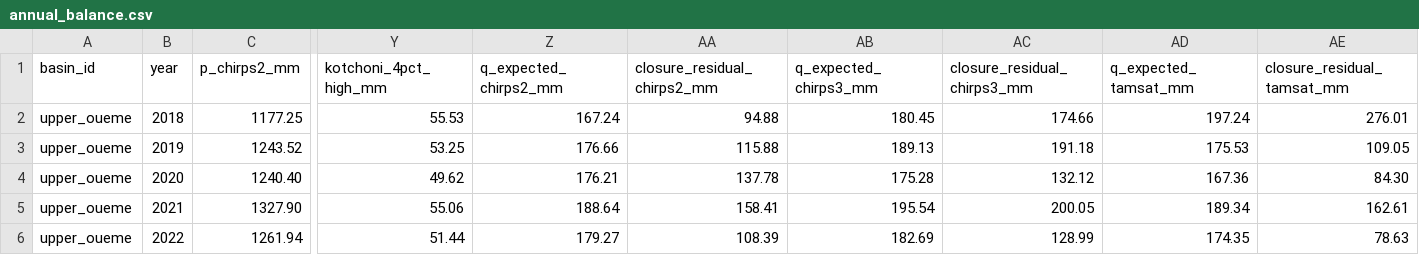
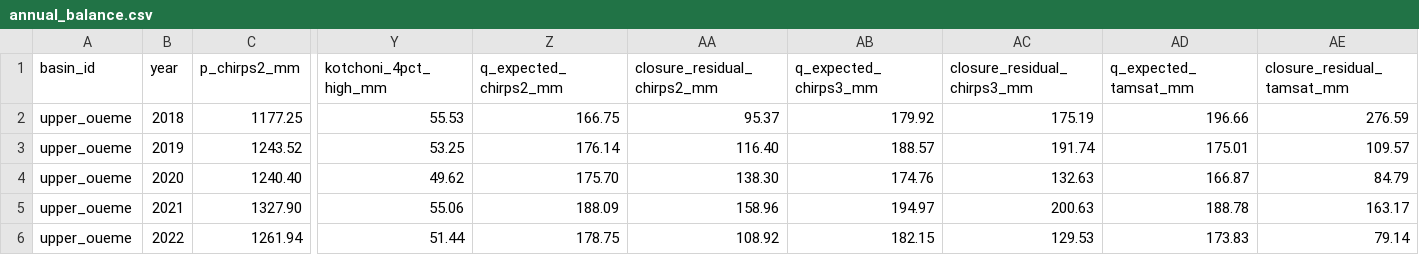
Before and after one commit to oloyededavid/Oueme-Ogun-Groundwater-Recharge, a CSV file: outputs/annual_balance.csv, drawn as a sheet; only a part is shown, gaps mark what is left out; the diff covers the shown part only; the diff names each change by its address in the sheet, - before the commit and + after, or states it on an @@ line.

Commit message:
Use one catchment area and test the residual against the runoff ratio
- River flow is converted to a depth over the analysed polygon
  (10,101.7 km2) instead of the published 10,072 km2, so every term
  refers to the same area. The residual rises by about 0.5 mm.
- The mean residual is computed for runoff ratios of 0.10-0.30 and
  compared with the single-year range of 0.14-0.28 in the Donga
  sub-basin; with flow unmeasured, this is the main uncertainty.
- TAMSAT's own 1988-2010 ratio gives 120.6 mm, about 1 mm less than with
  gauge rainfall, so mixing gauge and satellite rainfall barely matters.
- Agreement between rainfall products (correlation, mean absolute
  difference), interannual variation, and the specific yield that would
  hold the residual in a 10 m rise are recorded.
- New tests check the committed outputs and the web data against each
  other.

```diff
--- a/outputs/annual_balance.csv
+++ b/outputs/annual_balance.csv
-Z2 (q_expected_chirps2_mm): 167.24
+Z2 (q_expected_chirps2_mm): 166.75
-AA2 (closure_residual_chirps2_mm): 94.88
+AA2 (closure_residual_chirps2_mm): 95.37
-AB2 (q_expected_chirps3_mm): 180.45
+AB2 (q_expected_chirps3_mm): 179.92
-AC2 (closure_residual_chirps3_mm): 174.66
+AC2 (closure_residual_chirps3_mm): 175.19
-AD2 (q_expected_tamsat_mm): 197.24
+AD2 (q_expected_tamsat_mm): 196.66
-AE2 (closure_residual_tamsat_mm): 276.01
+AE2 (closure_residual_tamsat_mm): 276.59
-Z3 (q_expected_chirps2_mm): 176.66
+Z3 (q_expected_chirps2_mm): 176.14
-AA3 (closure_residual_chirps2_mm): 115.88
+AA3 (closure_residual_chirps2_mm): 116.40
-AB3 (q_expected_chirps3_mm): 189.13
+AB3 (q_expected_chirps3_mm): 188.57
-AC3 (closure_residual_chirps3_mm): 191.18
+AC3 (closure_residual_chirps3_mm): 191.74
-AD3 (q_expected_tamsat_mm): 175.53
+AD3 (q_expected_tamsat_mm): 175.01
-AE3 (closure_residual_tamsat_mm): 109.05
+AE3 (closure_residual_tamsat_mm): 109.57
-Z4 (q_expected_chirps2_mm): 176.21
+Z4 (q_expected_chirps2_mm): 175.70
-AA4 (closure_residual_chirps2_mm): 137.78
+AA4 (closure_residual_chirps2_mm): 138.30
-AB4 (q_expected_chirps3_mm): 175.28
+AB4 (q_expected_chirps3_mm): 174.76
-AC4 (closure_residual_chirps3_mm): 132.12
+AC4 (closure_residual_chirps3_mm): 132.63
-AD4 (q_expected_tamsat_mm): 167.36
+AD4 (q_expected_tamsat_mm): 166.87
-AE4 (closure_residual_tamsat_mm): 84.30
+AE4 (closure_residual_tamsat_mm): 84.79
-Z5 (q_expected_chirps2_mm): 188.64
+Z5 (q_expected_chirps2_mm): 188.09
-AA5 (closure_residual_chirps2_mm): 158.41
+AA5 (closure_residual_chirps2_mm): 158.96
-AB5 (q_expected_chirps3_mm): 195.54
+AB5 (q_expected_chirps3_mm): 194.97
-AC5 (closure_residual_chirps3_mm): 200.05
+AC5 (closure_residual_chirps3_mm): 200.63
-AD5 (q_expected_tamsat_mm): 189.34
+AD5 (q_expected_tamsat_mm): 188.78
-AE5 (closure_residual_tamsat_mm): 162.61
+AE5 (closure_residual_tamsat_mm): 163.17
-Z6 (q_expected_chirps2_mm): 179.27
+Z6 (q_expected_chirps2_mm): 178.75
-AA6 (closure_residual_chirps2_mm): 108.39
+AA6 (closure_residual_chirps2_mm): 108.92
-AB6 (q_expected_chirps3_mm): 182.69
+AB6 (q_expected_chirps3_mm): 182.15
-AC6 (closure_residual_chirps3_mm): 128.99
+AC6 (closure_residual_chirps3_mm): 129.53
-AD6 (q_expected_tamsat_mm): 174.35
+AD6 (q_expected_tamsat_mm): 173.83
-AE6 (closure_residual_tamsat_mm): 78.63
+AE6 (closure_residual_tamsat_mm): 79.14
```
Also changed, not shown: 12 edited cells elsewhere in this file, 3 other files.
